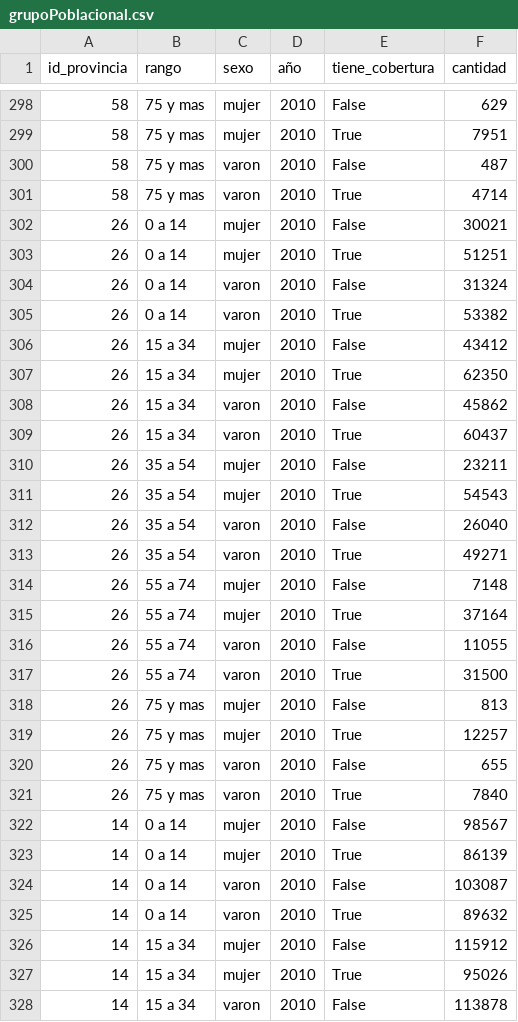
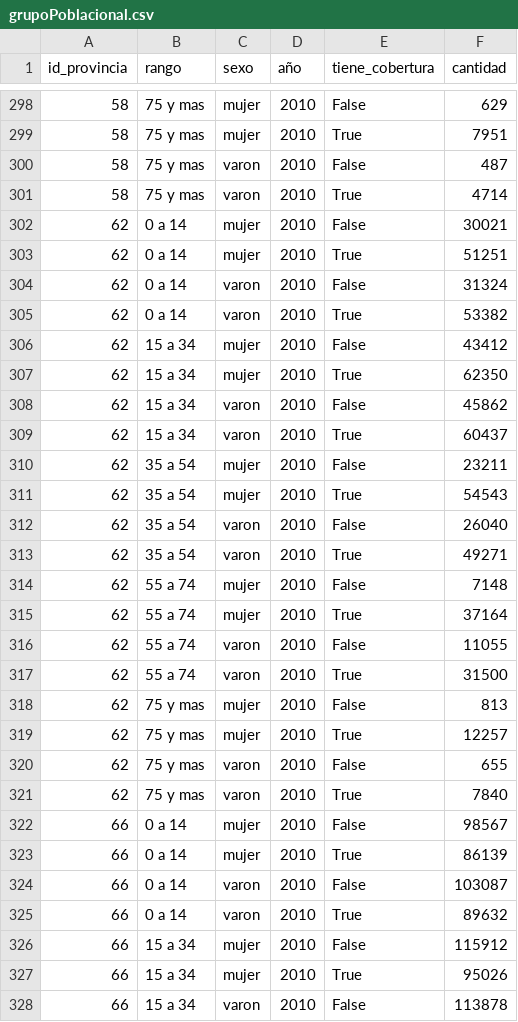
Before and after one commit to elciclon/tp_labo_1, a CSV file: grupoPoblacional.csv, drawn as a sheet; only a part is shown, gaps mark what is left out; the diff covers the shown part only.

```diff
--- a/grupoPoblacional.csv
+++ b/grupoPoblacional.csv
@@ -301,28 +301,28 @@ id_provincia,rango,sexo,año,tiene_cobertura,cantidad
 58,75 y mas,varon,2010,True,4714
-26,0 a 14,mujer,2010,False,30021
-26,0 a 14,mujer,2010,True,51251
-26,0 a 14,varon,2010,False,31324
-26,0 a 14,varon,2010,True,53382
-26,15 a 34,mujer,2010,False,43412
-26,15 a 34,mujer,2010,True,62350
-26,15 a 34,varon,2010,False,45862
-26,15 a 34,varon,2010,True,60437
-26,35 a 54,mujer,2010,False,23211
-26,35 a 54,mujer,2010,True,54543
-26,35 a 54,varon,2010,False,26040
-26,35 a 54,varon,2010,True,49271
-26,55 a 74,mujer,2010,False,7148
-26,55 a 74,mujer,2010,True,37164
-26,55 a 74,varon,2010,False,11055
-26,55 a 74,varon,2010,True,31500
-26,75 y mas,mujer,2010,False,813
-26,75 y mas,mujer,2010,True,12257
-26,75 y mas,varon,2010,False,655
-26,75 y mas,varon,2010,True,7840
-14,0 a 14,mujer,2010,False,98567
-14,0 a 14,mujer,2010,True,86139
-14,0 a 14,varon,2010,False,103087
-14,0 a 14,varon,2010,True,89632
-14,15 a 34,mujer,2010,False,115912
-14,15 a 34,mujer,2010,True,95026
-14,15 a 34,varon,2010,False,113878
+62,0 a 14,mujer,2010,False,30021
+62,0 a 14,mujer,2010,True,51251
+62,0 a 14,varon,2010,False,31324
+62,0 a 14,varon,2010,True,53382
+62,15 a 34,mujer,2010,False,43412
+62,15 a 34,mujer,2010,True,62350
+62,15 a 34,varon,2010,False,45862
+62,15 a 34,varon,2010,True,60437
+62,35 a 54,mujer,2010,False,23211
+62,35 a 54,mujer,2010,True,54543
+62,35 a 54,varon,2010,False,26040
+62,35 a 54,varon,2010,True,49271
+62,55 a 74,mujer,2010,False,7148
+62,55 a 74,mujer,2010,True,37164
+62,55 a 74,varon,2010,False,11055
+62,55 a 74,varon,2010,True,31500
+62,75 y mas,mujer,2010,False,813
+62,75 y mas,mujer,2010,True,12257
+62,75 y mas,varon,2010,False,655
+62,75 y mas,varon,2010,True,7840
+66,0 a 14,mujer,2010,False,98567
+66,0 a 14,mujer,2010,True,86139
+66,0 a 14,varon,2010,False,103087
+66,0 a 14,varon,2010,True,89632
+66,15 a 34,mujer,2010,False,115912
+66,15 a 34,mujer,2010,True,95026
+66,15 a 34,varon,2010,False,113878
```
Also changed, not shown: 133 edited cells elsewhere in this file, departamento.csv, provincia.csv, 6 other files.
